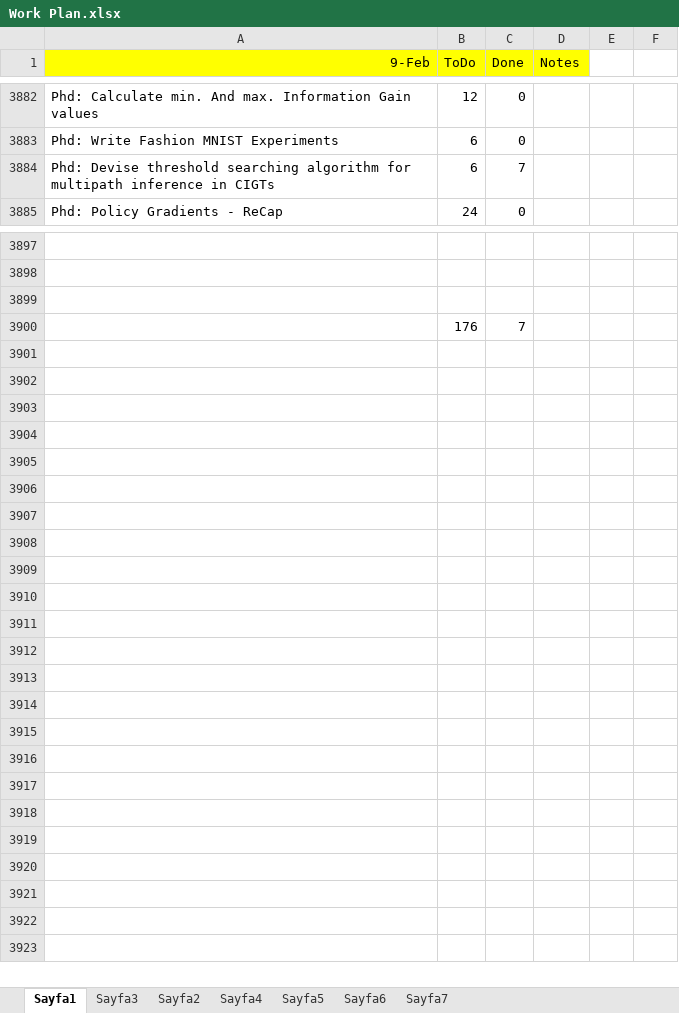
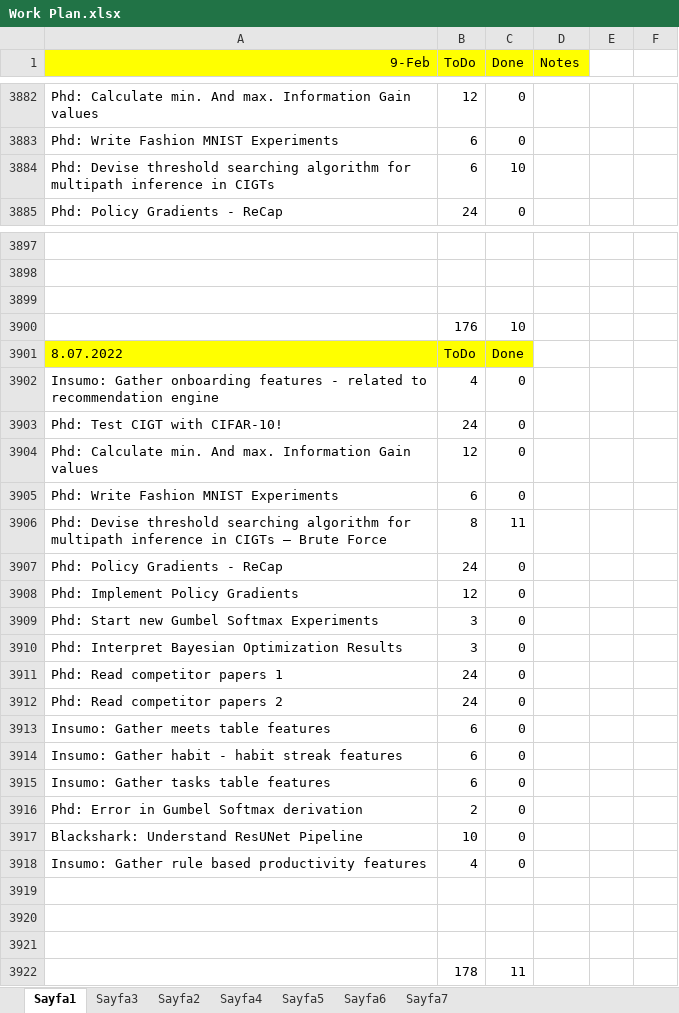
Before and after one commit to ufukcbicici/phd_work, an Excel workbook: Work Plan.xlsx, sheet Sayfa1, drawn as a sheet; only a part is shown, gaps mark what is left out; values as stored, in another font and other column widths than the file's, no borders; charts and pictures not drawn; addresses are those after the commit; the diff names each change by its address in the sheet, - before the commit and + after, or states it on an @@ line.

```diff
--- a/Work Plan.xlsx (sheet Sayfa1)
+++ b/Work Plan.xlsx (sheet Sayfa1)
-C3884 (Done): 7
+C3884 (Done): 10
+row 3900:  | 176 | 10
+row 3901: 8.07.2022 | ToDo | Done
+row 3902: Insumo: Gather onboarding features - related to recommendation engine | 4 | 0
+row 3903: Phd: Test CIGT with CIFAR-10! | 24 | 0
+row 3904: Phd: Calculate min. And max. Information Gain values | 12 | 0
+row 3905: Phd: Write Fashion MNIST Experiments | 6 | 0
+row 3906: Phd: Devise threshold searching algorithm for multipath inference in CIGTs – Brute Force | 8 | 11
+row 3907: Phd: Policy Gradients - ReCap | 24 | 0
+row 3908: Phd: Implement Policy Gradients | 12 | 0
+row 3909: Phd: Start new Gumbel Softmax Experiments | 3 | 0
+row 3910: Phd: Interpret Bayesian Optimization Results | 3 | 0
+row 3911: Phd: Read competitor papers 1 | 24 | 0
+row 3912: Phd: Read competitor papers 2 | 24 | 0
+row 3913: Insumo: Gather meets table features | 6 | 0
+row 3914: Insumo: Gather habit - habit streak features | 6 | 0
+row 3915: Insumo: Gather tasks table features | 6 | 0
+row 3916: Phd: Error in Gumbel Softmax derivation | 2 | 0
+row 3917: Blackshark: Understand ResUNet Pipeline | 10 | 0
+row 3918: Insumo: Gather rule based productivity features | 4 | 0
-row 3919:  | 176 | 7
+row 3919: (empty)
+row 3920: (empty)
+row 3921: (empty)
+row 3922:  | 178 | 11
```
Also changed, not shown: charts or pictures, 3 other files.
